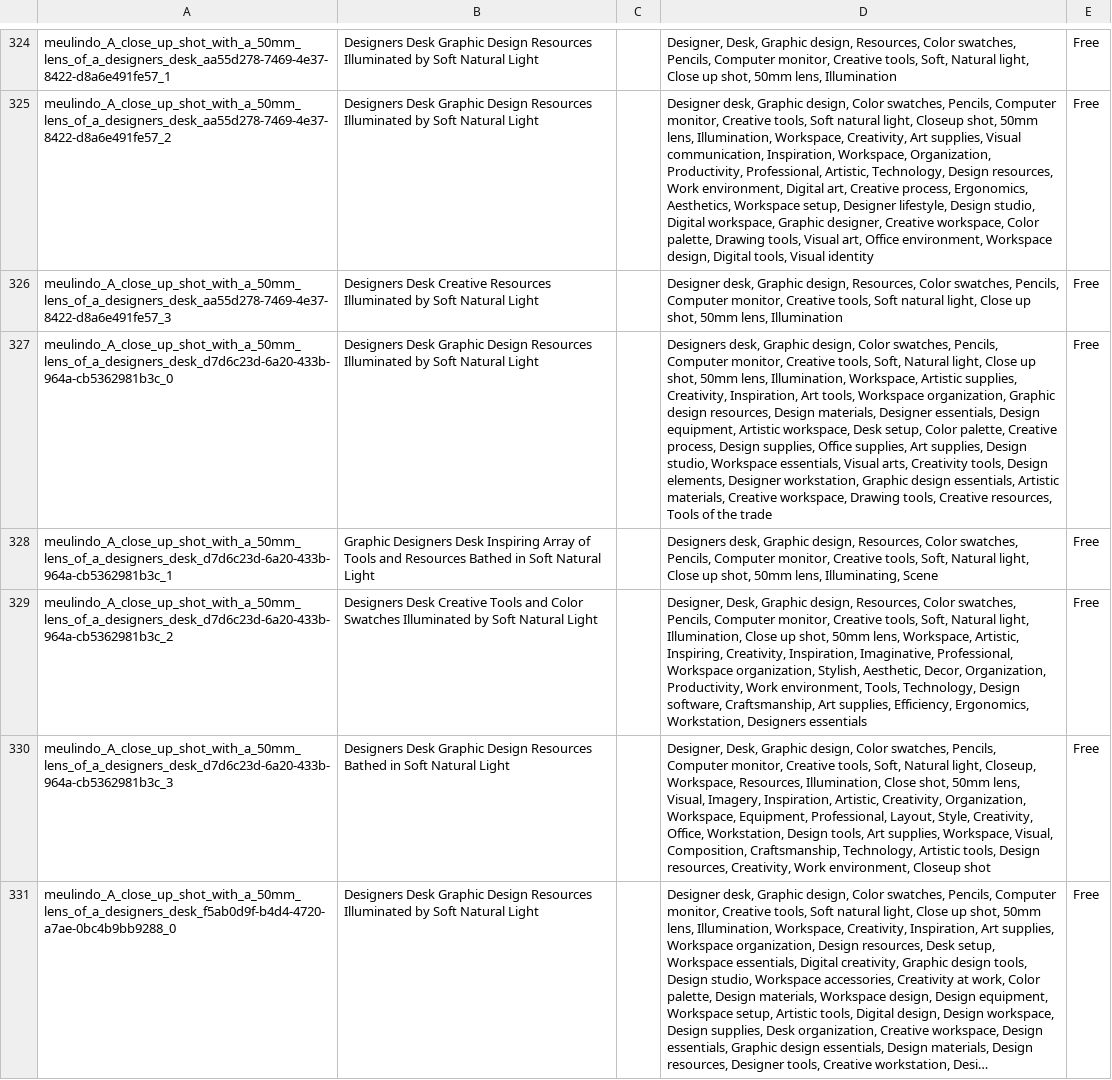
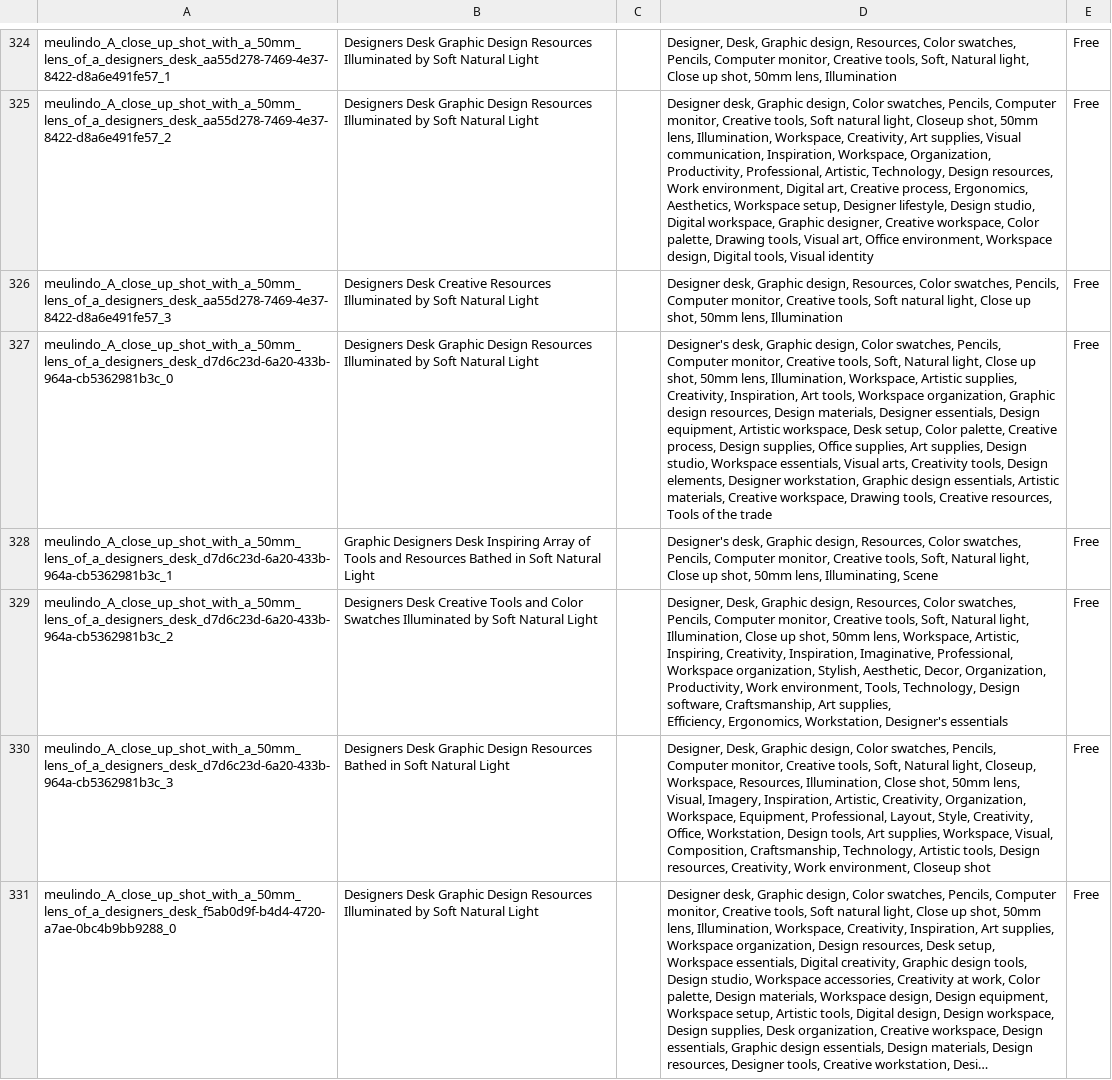
Before and after one commit to alexandreffaria/AutostockUtils, a CSV file: Generated CSV/Vecteezy/022524_8_vect_output.csv, drawn as a sheet; only a part is shown, gaps mark what is left out; long unchanged cells end in …; the diff covers the shown part only; the diff names each change by its address in the sheet, - before the commit and + after, or states it on an @@ line.

```diff
--- a/Generated CSV/Vecteezy/022524_8_vect_output.csv
+++ b/Generated CSV/Vecteezy/022524_8_vect_output.csv
-D327: Designers desk, Graphic…
+D327: Designer's desk, Graphic…
-D328: Designers desk, Graphic…
+D328: Designer's desk, Graphic…
-D329: …Ergonomics, Workstation, Designers essentials
+D329: …Ergonomics, Workstation, Designer's essentials
```
Also changed, not shown: 34 edited cells elsewhere in this file, Generated CSV/Vecteezy/022424_7_vect_output.csv.
